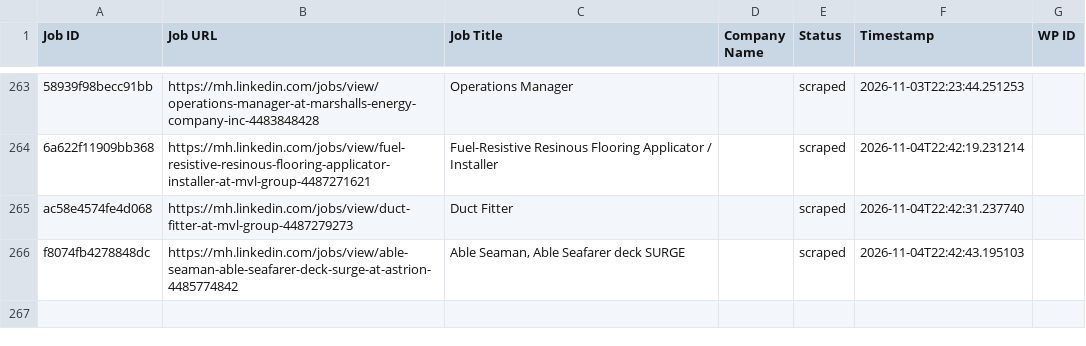
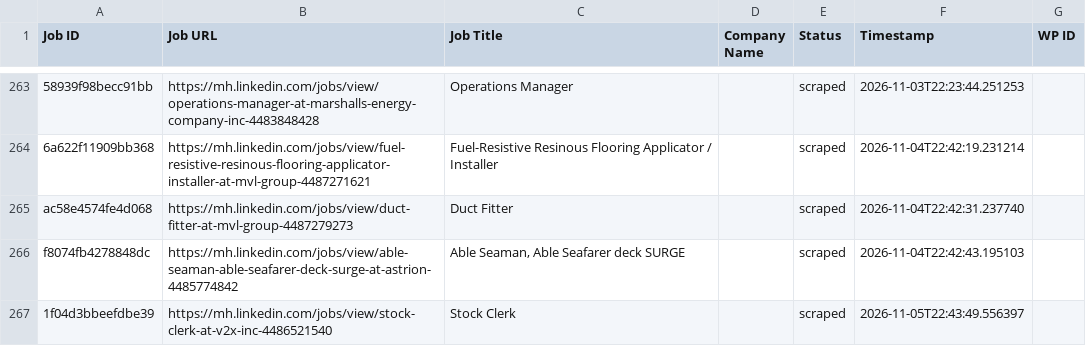
Before and after one commit to mimusdesign/mh, a CSV file: processed_jobs.csv, drawn as a sheet; only a part is shown, gaps mark what is left out; the diff names each change by its address in the sheet, - before the commit and + after, or states it on an @@ line.

```diff
--- a/processed_jobs.csv
+++ b/processed_jobs.csv
+row 267: 1f04d3bbeefdbe39 | https://mh.linkedin.com/jobs/view/stock-clerk-at-v2x-inc-4486521540 | Stock Clerk |  | scraped | 2026-11-05T22:43:49.556397
```
